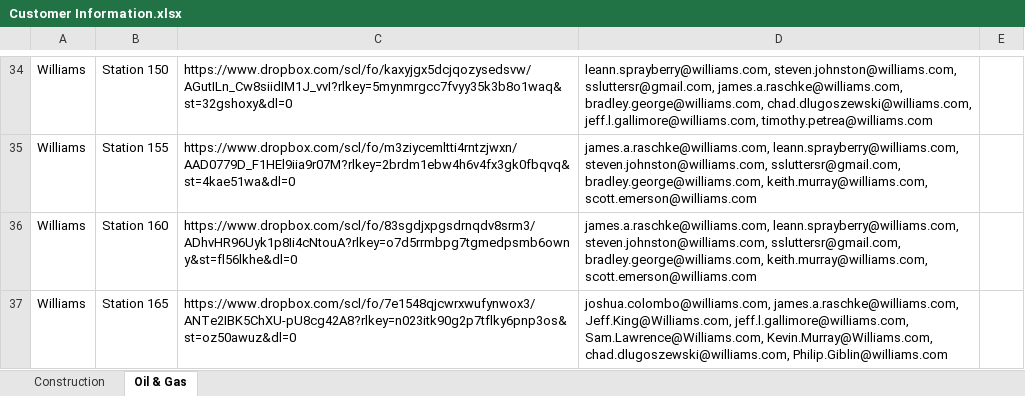
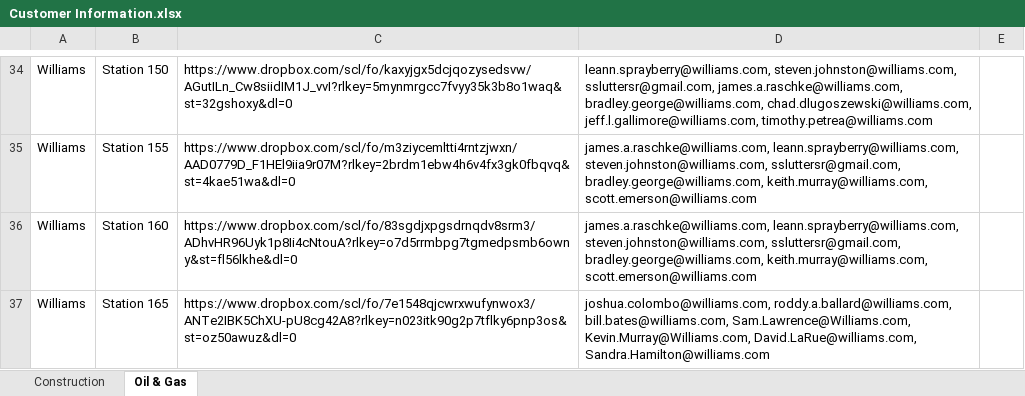
Before and after one commit to ArchAerialData/Customer-Delivery-Email-Builder, an Excel workbook: Reference Data/XLSX Workbooks/Customer Information.xlsx, sheet Oil & Gas, drawn as a sheet; only a part is shown, gaps mark what is left out; values as stored, in another font and other column widths than the file's, no borders; the diff names each change by its address in the sheet, - before the commit and + after, or states it on an @@ line.

```diff
--- a/Reference Data/XLSX Workbooks/Customer Information.xlsx (sheet Oil & Gas)
+++ b/Reference Data/XLSX Workbooks/Customer Information.xlsx (sheet Oil & Gas)
-D37: joshua.colombo@williams.com, james.a.raschke@williams.com, Jeff.King@Williams.com, jeff.l.gallimore@williams.com, Sam.Lawrence@Williams.com, Kevin.Murray@Williams.com, chad.dlugoszewski@williams.com, Philip.Giblin@williams.com
+D37: joshua.colombo@williams.com, roddy.a.ballard@williams.com, bill.bates@williams.com, Sam.Lawrence@Williams.com, Kevin.Murray@Williams.com, David.LaRue@williams.com, Sandra.Hamilton@williams.com
```
Also changed, not shown: sheet Construction.
